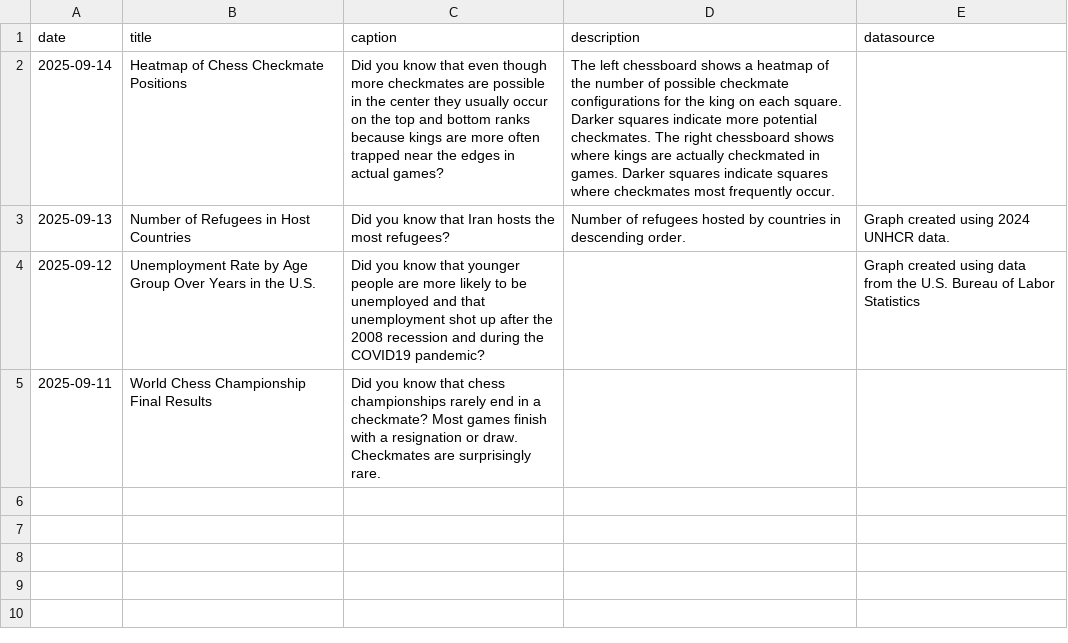
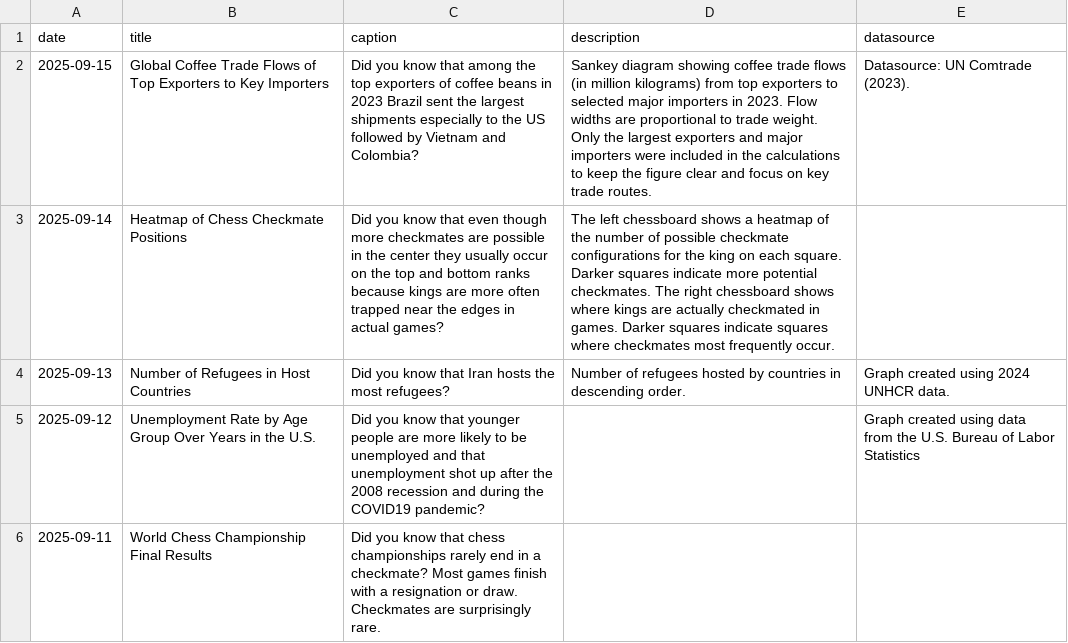
Before and after one commit to contactdailydata-spec/dailydata, a CSV file: dailydata.csv, drawn as a sheet; the diff names each change by its address in the sheet, - before the commit and + after, or states it on an @@ line.

```diff
--- a/dailydata.csv
+++ b/dailydata.csv
+row 2: 2025-09-15 | Global Coffee Trade Flows of Top Exporters to Key Importers | Did you know that among the top exporters of coffee beans in 2023 Brazil sent the largest shipments especially to the US followed by Vietnam and Colombia? | Sankey diagram showing coffee trade flows (in million kilograms) from top exporters to selected major importers in 2023. Flow widths are proportional to trade weight. Only the largest exporters and major importers were included in the calculations to keep the figure clear and focus on key trade routes. | Datasource: UN Comtrade (2023).
```
Also changed, not shown: 3 other files.
